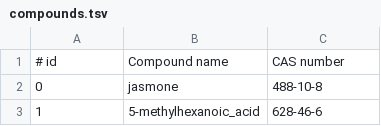
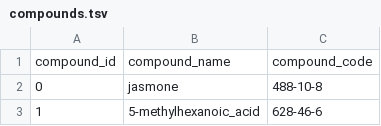
Before and after one commit to chatox/networks-science-course, a TSV file: practicum/data/flavors-network/compounds.tsv, drawn as a sheet; only a part is shown; removed rows and columns are numbered as before the commit, all else as after; the diff names each change by its address in the sheet, - before the commit and + after, or states it on an @@ line.

```diff
--- a/practicum/data/flavors-network/compounds.tsv
+++ b/practicum/data/flavors-network/compounds.tsv
-row 1: # id | Compound name | CAS number
+row 1: compound_id | compound_name | compound_code
```
Also changed, not shown: practicum/data/flavors-network/ingredient-compound.tsv, practicum/data/flavors-network/ingredients.tsv, 5 other files.
